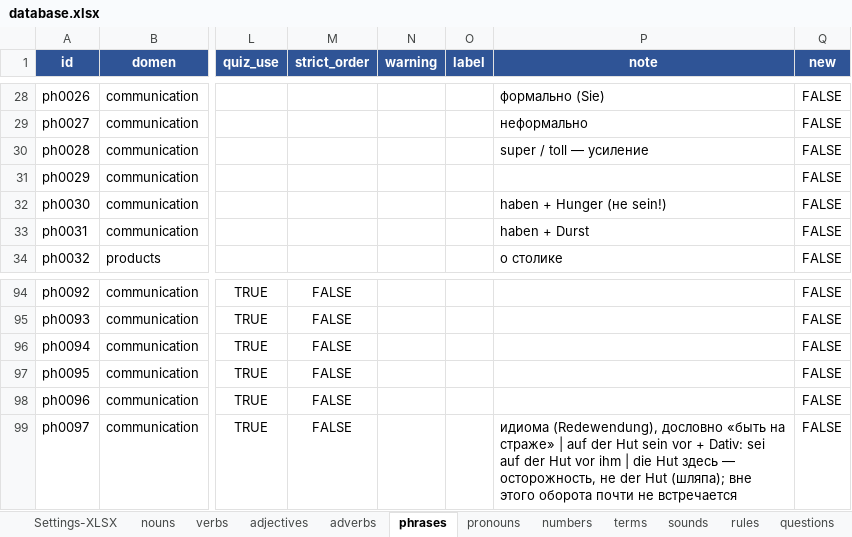
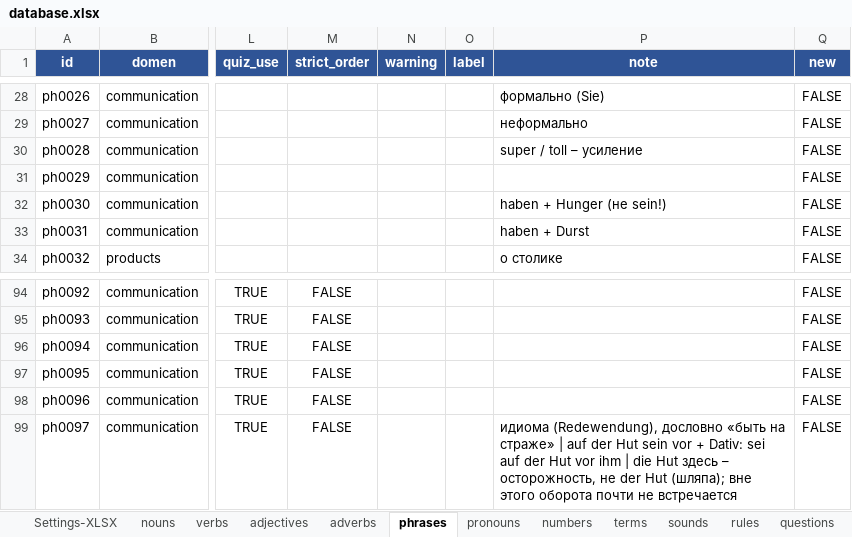
Before and after one commit to R4-studio/deutsch-tools, an Excel workbook: database.xlsx, sheet phrases, drawn as a sheet; only a part is shown, gaps mark what is left out; values as stored, in another font and other column widths than the file's, no borders; charts and pictures not drawn; the diff names each change by its address in the sheet, - before the commit and + after, or states it on an @@ line.

```diff
--- a/database.xlsx (sheet phrases)
+++ b/database.xlsx (sheet phrases)
-P30 (note): super / toll — усиление
+P30 (note): super / toll – усиление
-P99 (note): …Hut здесь — осторожность, не…
+P99 (note): …Hut здесь – осторожность, не…
```
Also changed, not shown: sheet rules, sheet nouns, sheet pronouns, sheet numbers, sheet verbs, 7 other files.
